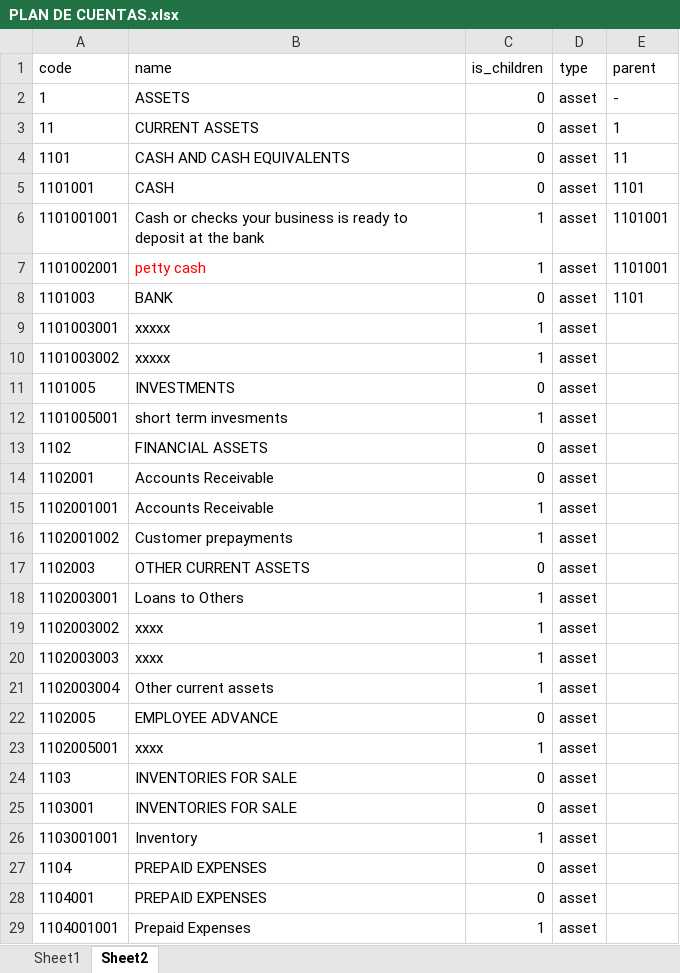
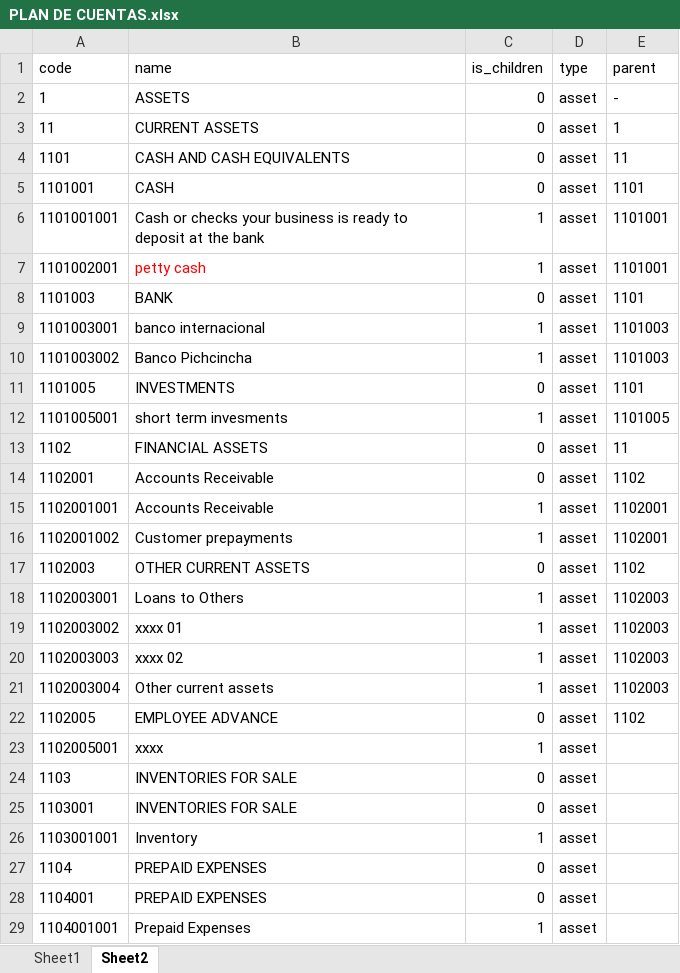
Before and after one commit to eduardouio/ledger, an Excel workbook: docs/PLAN DE CUENTAS.xlsx, sheet Sheet2, drawn as a sheet; only a part is shown; values as stored, in another font and other column widths than the file's, no borders; the diff names each change by its address in the sheet, - before the commit and + after, or states it on an @@ line.

```diff
--- a/docs/PLAN DE CUENTAS.xlsx (sheet Sheet2)
+++ b/docs/PLAN DE CUENTAS.xlsx (sheet Sheet2)
-B9 (name): xxxxx
+B9 (name): banco internacional
-E9:E10 (parent): (empty)
+E9:E10 (parent): 1101003
-B10 (name): xxxxx
+B10 (name): Banco Pichcincha
-E11 (parent): (empty)
+E11 (parent): 1101
-E12 (parent): (empty)
+E12 (parent): 1101005
-E13 (parent): (empty)
+E13 (parent): 11
-E14 (parent): (empty)
+E14 (parent): 1102
-E15:E16 (parent): (empty)
+E15:E16 (parent): 1102001
-E17 (parent): (empty)
+E17 (parent): 1102
-E18:E21 (parent): (empty)
+E18:E21 (parent): 1102003
-B19 (name): xxxx
+B19 (name): xxxx 01
-B20 (name): xxxx
+B20 (name): xxxx 02
-E22 (parent): (empty)
+E22 (parent): 1102
```
Also changed, not shown: 4 other files.
